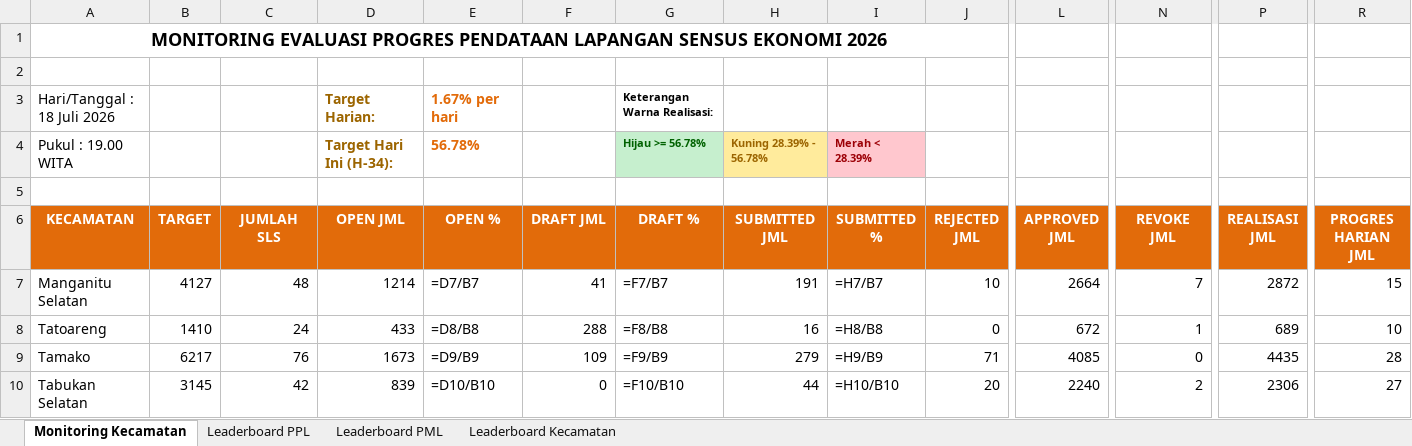
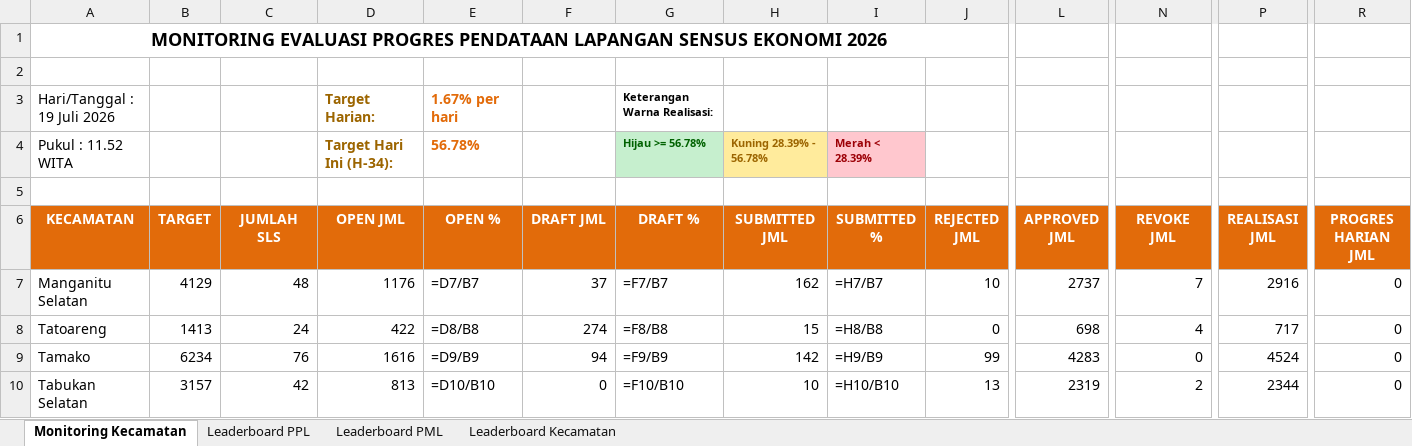
Before and after one commit to danimat15/fasih-sm-scrapper, an Excel workbook: dashboard/public/Report_Dashboard_Latest.xlsx, sheet Monitoring Kecamatan, drawn as a sheet; only a part is shown, gaps mark what is left out; values as stored, in another font and other column widths than the file's, no borders; formulas without a stored value are shown as written; the diff covers the shown part only; the diff names each change by its address in the sheet, - before the commit and + after, or states it on an @@ line.

```diff
--- a/dashboard/public/Report_Dashboard_Latest.xlsx (sheet Monitoring Kecamatan)
+++ b/dashboard/public/Report_Dashboard_Latest.xlsx (sheet Monitoring Kecamatan)
-A3 (KECAMATAN): Hari/Tanggal : 18 Juli 2026
+A3 (KECAMATAN): Hari/Tanggal : 19 Juli 2026
-A4 (KECAMATAN): Pukul : 19.00 WITA
+A4 (KECAMATAN): Pukul : 11.52 WITA
-B7 (TARGET): 4127
+B7 (TARGET): 4129
-D7 (OPEN JML): 1214
+D7 (OPEN JML): 1176
-F7 (DRAFT JML): 41
+F7 (DRAFT JML): 37
-H7 (SUBMITTED JML): 191
+H7 (SUBMITTED JML): 162
-L7 (APPROVED JML): 2664
+L7 (APPROVED JML): 2737
-P7 (REALISASI JML): 2872
+P7 (REALISASI JML): 2916
-R7 (PROGRES HARIAN JML): 15
+R7 (PROGRES HARIAN JML): 0
-B8 (TARGET): 1410
+B8 (TARGET): 1413
-D8 (OPEN JML): 433
+D8 (OPEN JML): 422
-F8 (DRAFT JML): 288
+F8 (DRAFT JML): 274
-H8 (SUBMITTED JML): 16
+H8 (SUBMITTED JML): 15
-L8 (APPROVED JML): 672
+L8 (APPROVED JML): 698
-N8 (REVOKE JML): 1
+N8 (REVOKE JML): 4
-P8 (REALISASI JML): 689
+P8 (REALISASI JML): 717
-R8 (PROGRES HARIAN JML): 10
+R8 (PROGRES HARIAN JML): 0
-B9 (TARGET): 6217
+B9 (TARGET): 6234
-D9 (OPEN JML): 1673
+D9 (OPEN JML): 1616
-F9 (DRAFT JML): 109
+F9 (DRAFT JML): 94
-H9 (SUBMITTED JML): 279
+H9 (SUBMITTED JML): 142
-J9 (REJECTED JML): 71
+J9 (REJECTED JML): 99
-L9 (APPROVED JML): 4085
+L9 (APPROVED JML): 4283
-P9 (REALISASI JML): 4435
+P9 (REALISASI JML): 4524
-R9 (PROGRES HARIAN JML): 28
+R9 (PROGRES HARIAN JML): 0
-B10 (TARGET): 3145
+B10 (TARGET): 3157
-D10 (OPEN JML): 839
+D10 (OPEN JML): 813
-H10 (SUBMITTED JML): 44
+H10 (SUBMITTED JML): 10
-J10 (REJECTED JML): 20
+J10 (REJECTED JML): 13
-L10 (APPROVED JML): 2240
+L10 (APPROVED JML): 2319
-P10 (REALISASI JML): 2306
+P10 (REALISASI JML): 2344
-R10 (PROGRES HARIAN JML): 27
+R10 (PROGRES HARIAN JML): 0
```
Also changed, not shown: 79 edited cells elsewhere in this sheet, sheet Leaderboard PPL, sheet Leaderboard PML, sheet Leaderboard Kecamatan, dashboard/public/Monev_Pendataan_SE2026_Latest.xlsx, 5 other files.
